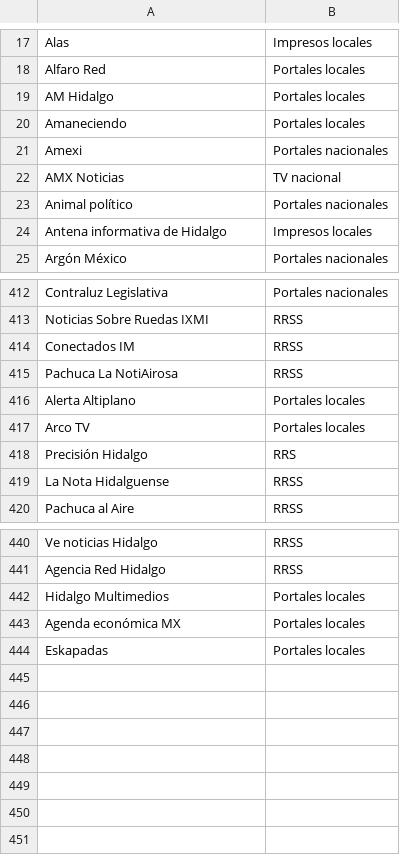
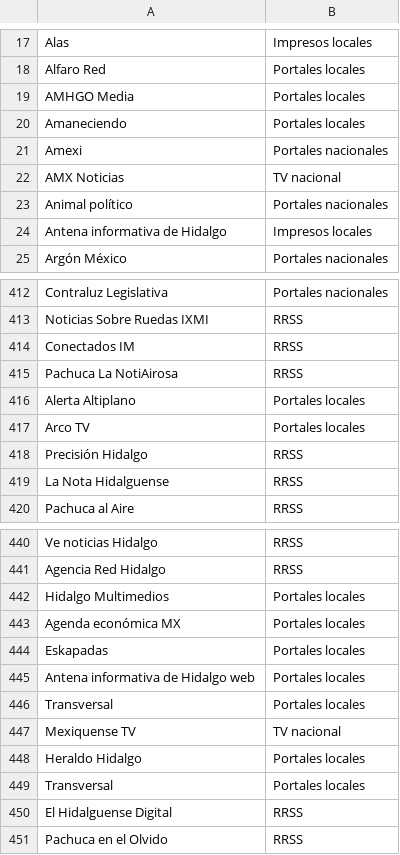
Before and after one commit to thelonious9/Enlaces, a CSV file: Medio.csv, drawn as a sheet; only a part is shown, gaps mark what is left out.

```diff
--- a/Medio.csv
+++ b/Medio.csv
@@ -18,3 +18,3 @@ Alas,Impresos locales
 Alfaro Red,Portales locales
-AM Hidalgo,Portales locales
+AMHGO Media,Portales locales
 Amaneciendo,Portales locales
@@ -417,3 +417,3 @@ Alerta Altiplano,Portales locales
 Arco TV,Portales locales
-Precisión Hidalgo,RRS
+Precisión Hidalgo,RRSS
 La Nota Hidalguense,RRSS
@@ -444 +444,8 @@ Agenda económica MX,Portales locales
 Eskapadas,Portales locales
+Antena informativa de Hidalgo web,Portales locales
+Transversal,Portales locales
+Mexiquense TV,TV nacional
+Heraldo Hidalgo,Portales locales
+Transversal,Portales locales
+El Hidalguense Digital,RRSS
+Pachuca en el Olvido,RRSS
```
Also changed, not shown: Firma.csv.
